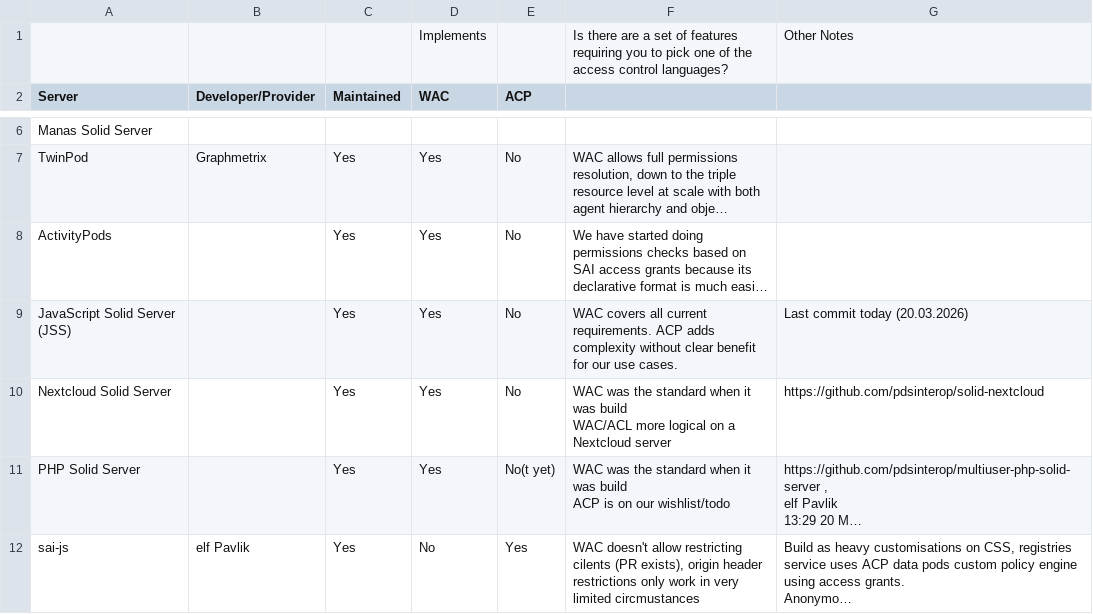
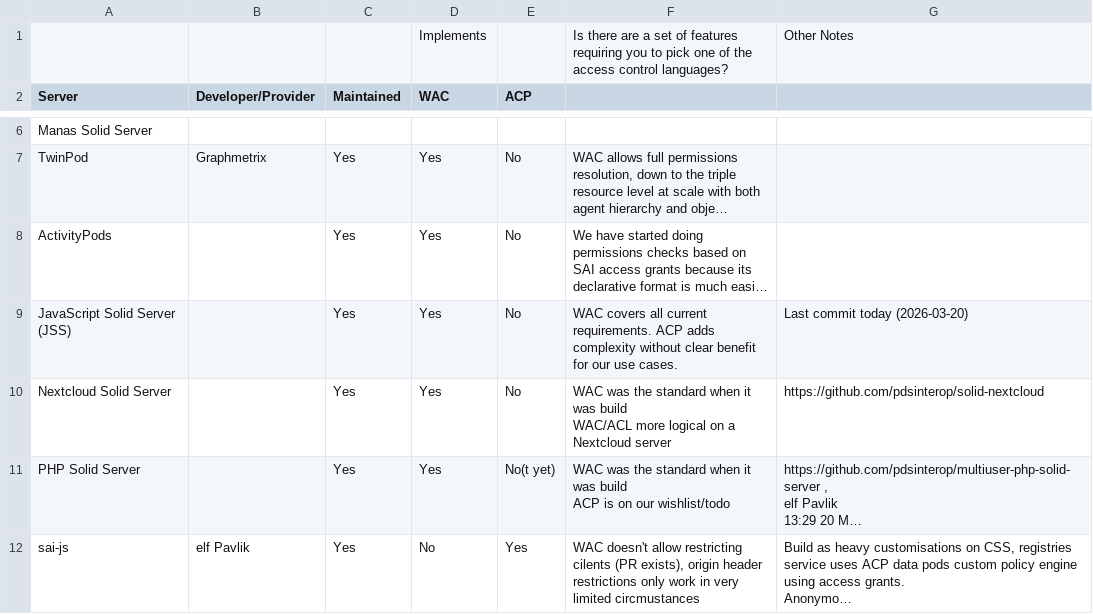
Before and after one commit to w3c-cg/solid, a CSV file: implementations/wac-acp.2026-04-01.csv, drawn as a sheet; only a part is shown, gaps mark what is left out; long unchanged cells end in …; the diff names each change by its address in the sheet, - before the commit and + after, or states it on an @@ line.

Commit message:
Use ISO date for JSS's last commit
Co-authored-by: Ted Thibodeau Jr <tthibodeau@openlinksw.com>

```diff
--- a/implementations/wac-acp.2026-04-01.csv
+++ b/implementations/wac-acp.2026-04-01.csv
-G9: Last commit today (20.03.2026)
+G9: Last commit today (2026-03-20)
```
